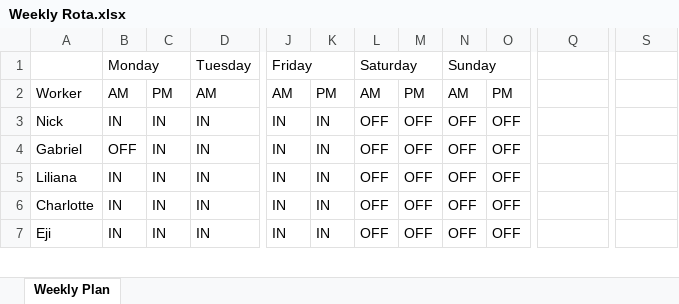
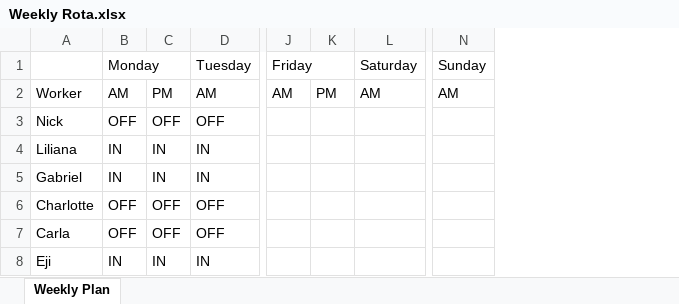
Before and after one commit to Pita07/Rota, an Excel workbook: Rota-LocalRun(Complete)/Files/Weekly Rota.xlsx, sheet Weekly Plan, drawn as a sheet; only a part is shown, gaps mark what is left out; values as stored, in another font and other column widths than the file's, no cell formats; removed rows and columns are numbered as before the commit, all else as after; rows hold the shown columns only; the diff covers the shown part only; the diff names each change by its address in the sheet, - before the commit and + after, or states it on an @@ line.

```diff
--- a/Rota-LocalRun(Complete)/Files/Weekly Rota.xlsx (sheet Weekly Plan)
+++ b/Rota-LocalRun(Complete)/Files/Weekly Rota.xlsx (sheet Weekly Plan)
-column J (Friday), rows 2-3: AM | IN; rows 5-7: all IN
-column K, rows 2-3: PM | IN; rows 5-7: all IN
-column L (Saturday), rows 2-3: AM | OFF; rows 5-7: all OFF
-column M, rows 2-3: PM | OFF; rows 5-7: all OFF
-column N (Sunday), rows 2-3: AM | OFF; rows 5-7: all OFF
-column O, rows 2-3: PM | OFF; rows 5-7: all OFF
+column J (Friday), row 2: AM
+column K, row 2: PM
-L1: (empty)
+L1: Saturday
+L1:M1 merged
-N1: (empty)
+N1: Sunday
+N1:O1 merged
-L2 (Saturday): (empty)
+L2 (Saturday): AM
-N2 (Sunday): (empty)
+N2 (Sunday): AM
-B3 (Monday): IN
+B3 (Monday): OFF
-C3: IN
+C3: OFF
-D3 (Tuesday): IN
+D3 (Tuesday): OFF
-row 4: Gabriel | OFF | IN | IN | IN | IN | OFF | OFF | OFF | OFF
+row 5: Gabriel | IN | IN | IN
-B6 (Monday): IN
+B6 (Monday): OFF
-C6: IN
+C6: OFF
-D6 (Tuesday): IN
+D6 (Tuesday): OFF
+row 7: Carla | OFF | OFF | OFF
```
Also changed, not shown: 10 added rows, 3 removed rows, 1 removed column and 113 edited cells elsewhere in this sheet, cell formats, Rota-LocalRun(Complete)/Files/Data Base.xlsx, 4 other files.
